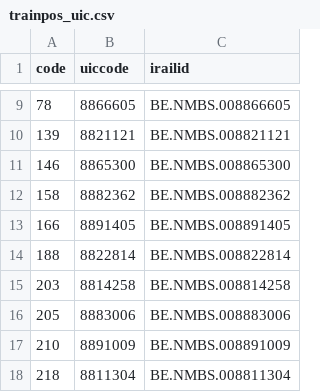
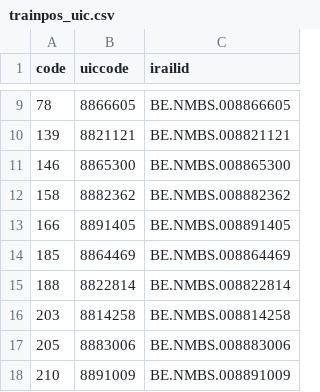
Before and after one commit to Treinzoeker-be/SncbStationMaps, a CSV file: trainpos_uic.csv, drawn as a sheet; only a part is shown, gaps mark what is left out; the shorter side is filled out with more unchanged rows; the diff names each change by its address in the sheet, - before the commit and + after, or states it on an @@ line.

Commit message:
Bomal

```diff
--- a/trainpos_uic.csv
+++ b/trainpos_uic.csv
+row 14: 185 | 8864469 | BE.NMBS.008864469
```
